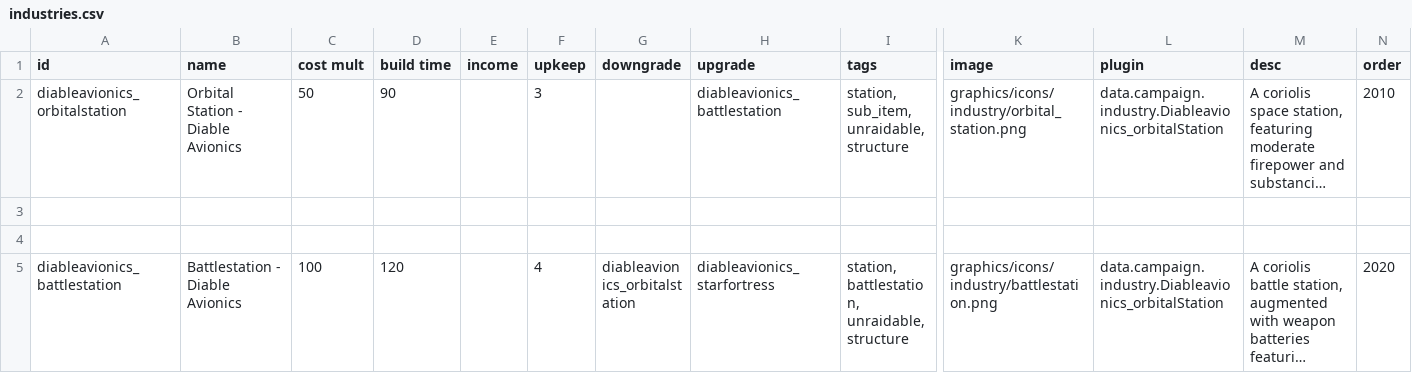
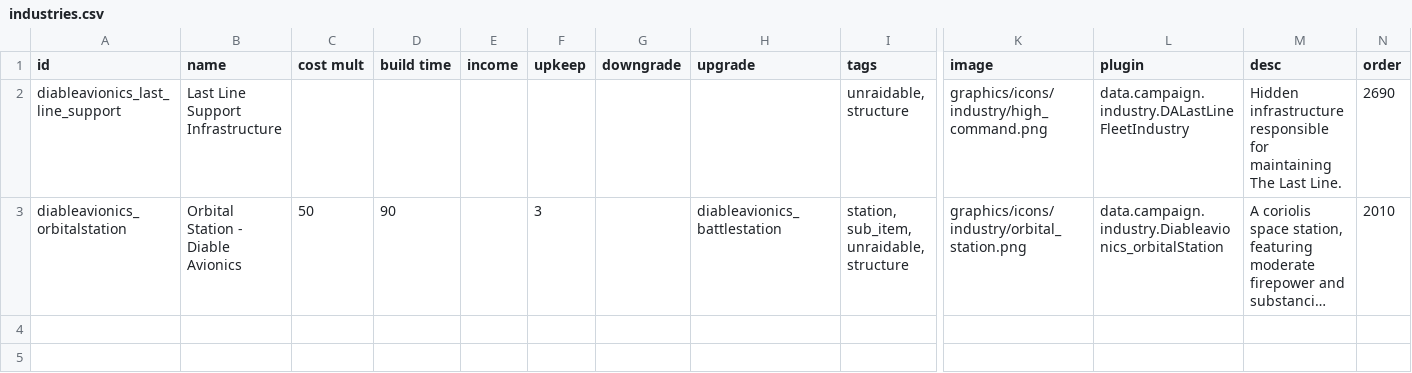
Before and after one commit to TIDAL88/diable_avionics_original_flavor, a CSV file: data/campaign/industries.csv, drawn as a sheet; only a part is shown, gaps mark what is left out; the shorter side is filled out with more unchanged rows; long unchanged cells end in …; rows hold the shown columns only; the diff names each change by its address in the sheet, - before the commit and + after, or states it on an @@ line.

```diff
--- a/data/campaign/industries.csv
+++ b/data/campaign/industries.csv
+row 2: diableavionics_last_line_support | Last Line Support Infrastructure |  |  |  |  |  |  | unraidable, structure | graphics/icons/industry/high_command.png | data.campaign.industry.DALastLineFleetIndustry | Hidden infrastructure responsible for maintaining The Last Line. | 2690
```
Also changed, not shown: data/strings/descriptions.csv, 12 other files.
